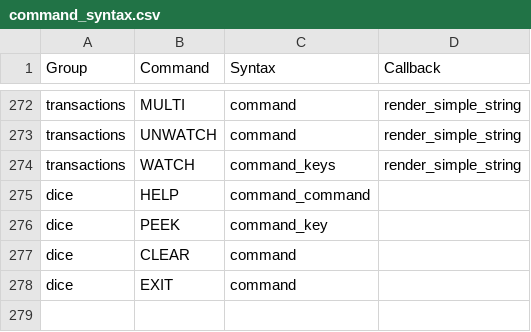
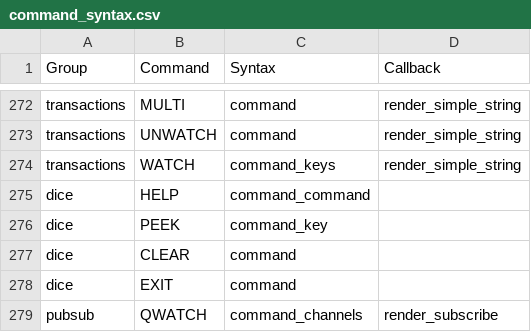
Before and after one commit to DiceDB/cli, a CSV file: dice/data/command_syntax.csv, drawn as a sheet; only a part is shown, gaps mark what is left out.

Commit message:
Supporting QWATCH cmd in completion and highlighting

```diff
--- a/dice/data/command_syntax.csv
+++ b/dice/data/command_syntax.csv
@@ -278 +278,2 @@ dice,CLEAR,command,
 dice,EXIT,command,
+pubsub,QWATCH,command_channels,render_subscribe
```
Also changed, not shown: 1 other file.
